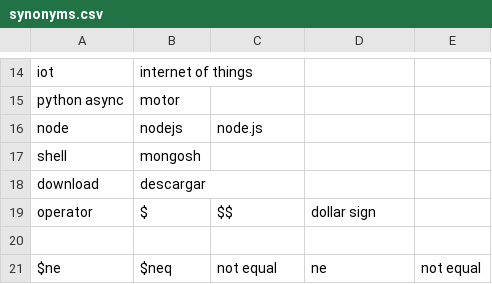
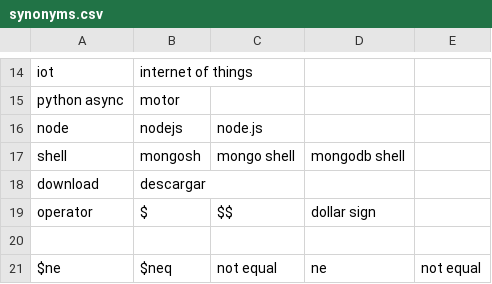
Before and after one commit to mongodb/docs-search-transport, a CSV file: resources/synonyms.csv, drawn as a sheet; only a part is shown, gaps mark what is left out.

Commit message:
Update resources/synonyms.csv
mongosh consolidation

Co-authored-by: Seung Park <seungpark@users.noreply.github.com>

```diff
--- a/resources/synonyms.csv
+++ b/resources/synonyms.csv
@@ -16,3 +16,3 @@ python async,motor,
 node,nodejs,node.js
-shell,mongosh,
+shell,mongosh,mongo shell,mongodb shell,
 download,descargar,
```
